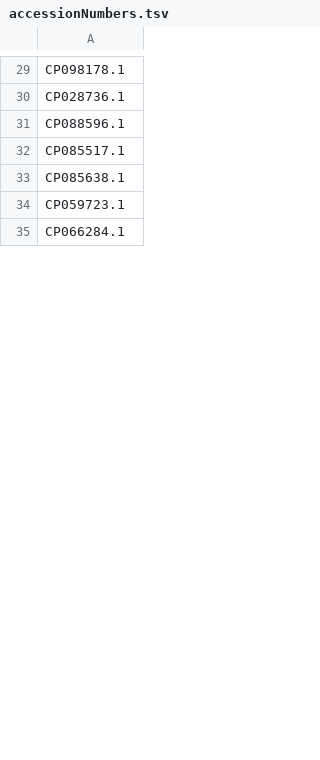
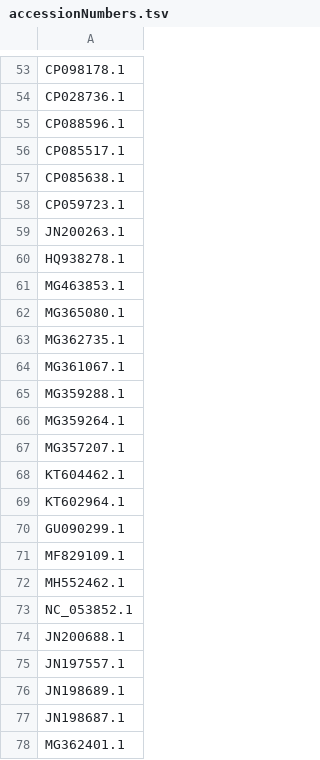
Before and after one commit to brandonhoenig/ChessM_HTSReadProcessing, a TSV file: output/accessionNumbers.tsv, drawn as a sheet; only a part is shown, gaps mark what is left out; the shorter side is filled out with more unchanged rows; the diff covers the shown part only.

Commit message:
changed as bioinformatic process to get these values were changed.

```diff
--- a/output/accessionNumbers.tsv
+++ b/output/accessionNumbers.tsv
@@ -34 +58,21 @@ CP085638.1
 CP059723.1
+JN200263.1
+HQ938278.1
+MG463853.1
+MG365080.1
+MG362735.1
+MG361067.1
+MG359288.1
+MG359264.1
+MG357207.1
+KT604462.1
+KT602964.1
+GU090299.1
+MF829109.1
+MH552462.1
+NC_053852.1
+JN200688.1
+JN197557.1
+JN198689.1
+JN198687.1
+MG362401.1
```
Also changed, not shown: 111 added rows, 7 removed rows and 8 edited cells elsewhere in this file, 17 other files.
